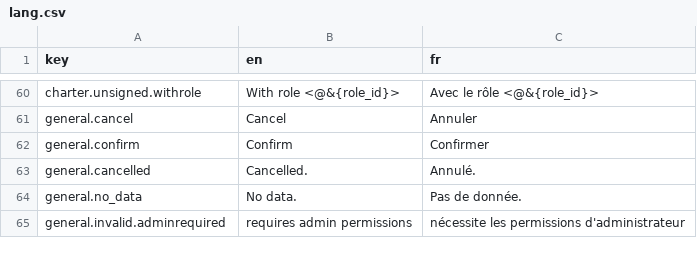
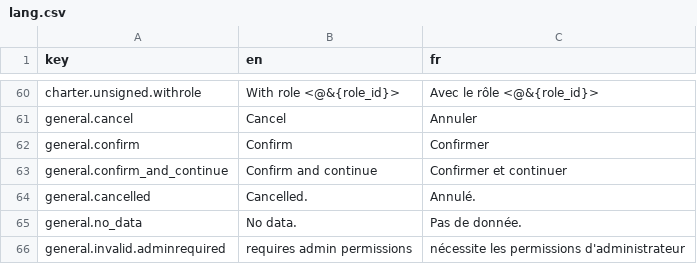
Before and after one commit to waliens/bloude-clockin, a CSV file: src/lang/lang.csv, drawn as a sheet; only a part is shown, gaps mark what is left out.

```diff
--- a/src/lang/lang.csv
+++ b/src/lang/lang.csv
@@ -62,2 +62,3 @@ general.cancel,"Cancel","Annuler"
 general.confirm,"Confirm","Confirmer"
+general.confirm_and_continue,"Confirm and continue","Confirmer et continuer"
 general.cancelled,"Cancelled.","Annulé."
```
Also changed, not shown: 2 other files.
